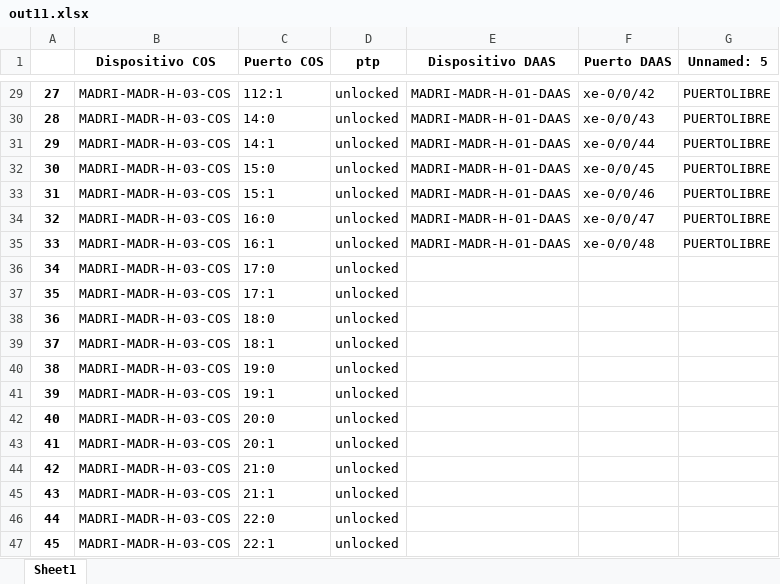
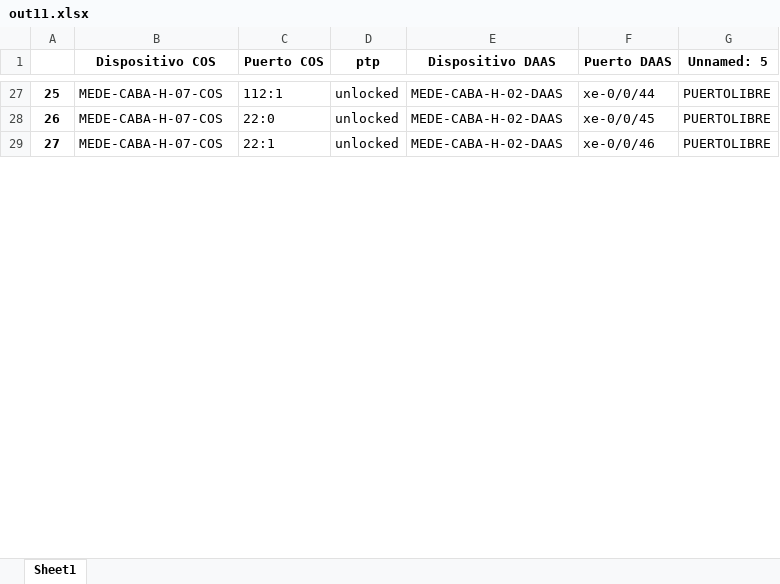
Before and after one commit to JuanH23/Automatizacion_Migracion, an Excel workbook: out11.xlsx, sheet Sheet1, drawn as a sheet; only a part is shown, gaps mark what is left out; values as stored, in another font and other column widths than the file's, no borders; removed rows and columns are numbered as before the commit, all else as after; the diff covers the shown part only; the diff names each change by its address in the sheet, - before the commit and + after, or states it on an @@ line.

```diff
--- a/out11.xlsx (sheet Sheet1)
+++ b/out11.xlsx (sheet Sheet1)
@@ column A renumbered between rows 22 and 171 @@
-B27 (Dispositivo COS): MADRI-MADR-H-03-COS
+B27 (Dispositivo COS): MEDE-CABA-H-07-COS
-E27 (Dispositivo DAAS): MADRI-MADR-H-01-DAAS
+E27 (Dispositivo DAAS): MEDE-CABA-H-02-DAAS
-F27 (Puerto DAAS): xe-0/0/42
+F27 (Puerto DAAS): xe-0/0/44
-row 30: 28 | MADRI-MADR-H-03-COS | 14:0 | unlocked | MADRI-MADR-H-01-DAAS | xe-0/0/43 | PUERTOLIBRE
-row 31: 29 | MADRI-MADR-H-03-COS | 14:1 | unlocked | MADRI-MADR-H-01-DAAS | xe-0/0/44 | PUERTOLIBRE
-row 32: 30 | MADRI-MADR-H-03-COS | 15:0 | unlocked | MADRI-MADR-H-01-DAAS | xe-0/0/45 | PUERTOLIBRE
-row 33: 31 | MADRI-MADR-H-03-COS | 15:1 | unlocked | MADRI-MADR-H-01-DAAS | xe-0/0/46 | PUERTOLIBRE
-row 34: 32 | MADRI-MADR-H-03-COS | 16:0 | unlocked | MADRI-MADR-H-01-DAAS | xe-0/0/47 | PUERTOLIBRE
-row 35: 33 | MADRI-MADR-H-03-COS | 16:1 | unlocked | MADRI-MADR-H-01-DAAS | xe-0/0/48 | PUERTOLIBRE
-row 36: 34 | MADRI-MADR-H-03-COS | 17:0 | unlocked
-row 37: 35 | MADRI-MADR-H-03-COS | 17:1 | unlocked
-row 38: 36 | MADRI-MADR-H-03-COS | 18:0 | unlocked
-row 39: 37 | MADRI-MADR-H-03-COS | 18:1 | unlocked
-row 40: 38 | MADRI-MADR-H-03-COS | 19:0 | unlocked
-row 41: 39 | MADRI-MADR-H-03-COS | 19:1 | unlocked
-row 42: 40 | MADRI-MADR-H-03-COS | 20:0 | unlocked
-row 43: 41 | MADRI-MADR-H-03-COS | 20:1 | unlocked
-row 44: 42 | MADRI-MADR-H-03-COS | 21:0 | unlocked
-row 45: 43 | MADRI-MADR-H-03-COS | 21:1 | unlocked
-B28:B29 (Dispositivo COS): MADRI-MADR-H-03-COS
+B28:B29 (Dispositivo COS): MEDE-CABA-H-07-COS
-E28:E29 (Dispositivo DAAS): (empty)
+E28:E29 (Dispositivo DAAS): MEDE-CABA-H-02-DAAS
-F28 (Puerto DAAS): (empty)
+F28 (Puerto DAAS): xe-0/0/45
-G28:G29 (Unnamed: 5): (empty)
+G28:G29 (Unnamed: 5): PUERTOLIBRE
-F29 (Puerto DAAS): (empty)
+F29 (Puerto DAAS): xe-0/0/46
```
Also changed, not shown: 24 removed rows and 271 edited cells elsewhere in this sheet, out10.xlsx, out8.xlsx, 6 other files.
